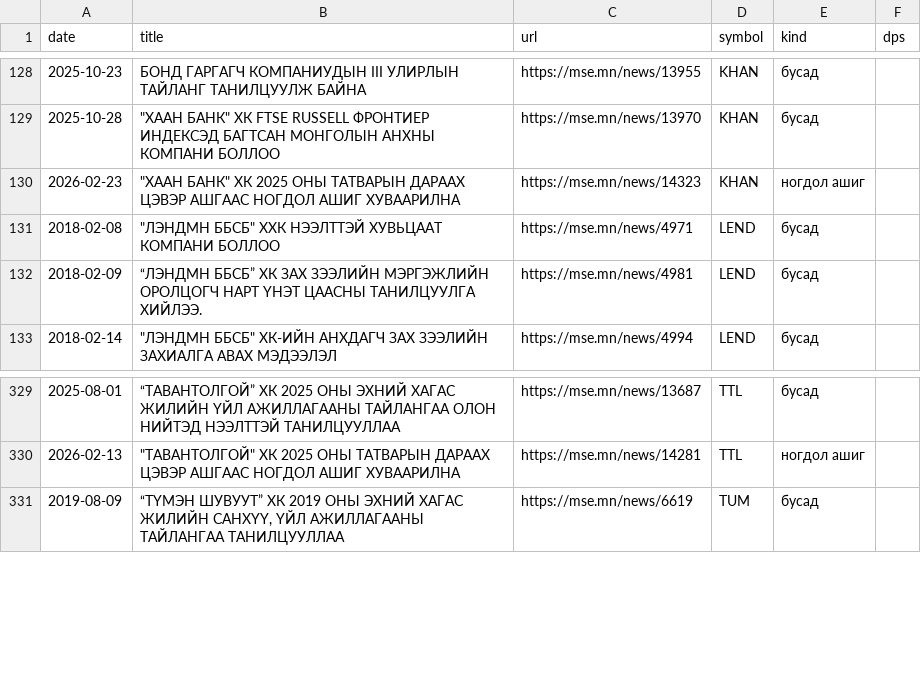
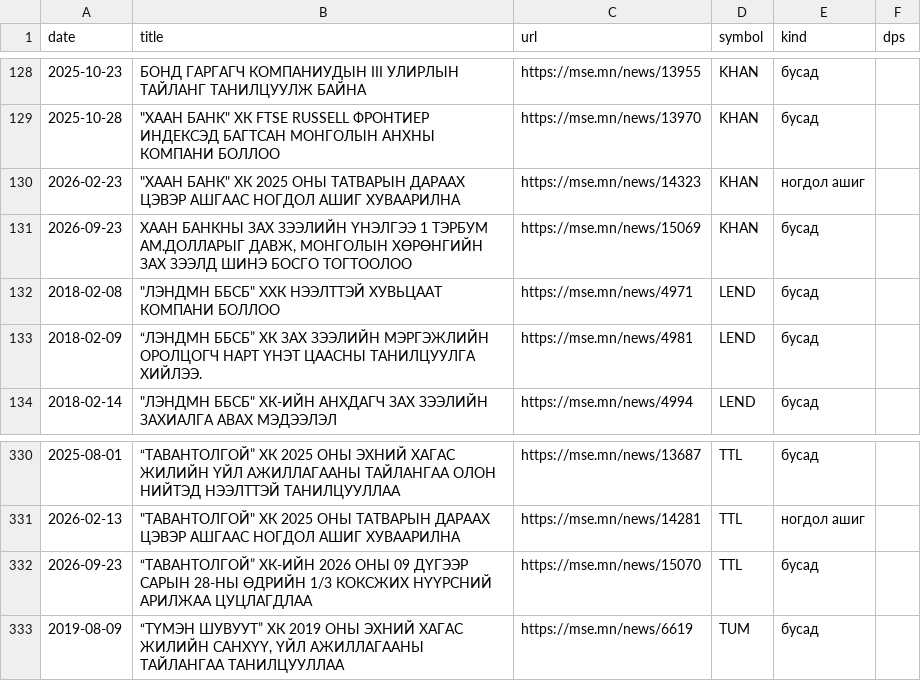
Before and after one commit to RavenBazooka/mse-tracker, a CSV file: data/news.csv, drawn as a sheet; only a part is shown, gaps mark what is left out.

```diff
--- a/data/news.csv
+++ b/data/news.csv
@@ -130,2 +130,3 @@
 2026-02-23,"""ХААН БАНК"" ХК 2025 ОНЫ ТАТВАРЫН ДАРААХ ЦЭВЭР АШГААС НОГДОЛ АШИГ ХУВААРИЛНА",https://mse.mn/news/14323,KHAN,ногдол ашиг,
+2026-09-23,"ХААН БАНКНЫ ЗАХ ЗЭЭЛИЙН ҮНЭЛГЭЭ 1 ТЭРБУМ АМ.ДОЛЛАРЫГ ДАВЖ, МОНГОЛЫН ХӨРӨНГИЙН ЗАХ ЗЭЭЛД ШИНЭ БОСГО ТОГТООЛОО",https://mse.mn/news/15069,KHAN,бусад,
 2018-02-08,"""ЛЭНДМН ББСБ"" ХХК НЭЭЛТТЭЙ ХУВЬЦААТ КОМПАНИ БОЛЛОО",https://mse.mn/news/4971,LEND,бусад,
@@ -330,2 +331,3 @@
 2026-02-13,"""ТАВАНТОЛГОЙ"" ХК 2025 ОНЫ ТАТВАРЫН ДАРААХ ЦЭВЭР АШГААС НОГДОЛ АШИГ ХУВААРИЛНА",https://mse.mn/news/14281,TTL,ногдол ашиг,
+2026-09-23,“ТАВАНТОЛГОЙ” ХК-ИЙН 2026 ОНЫ 09 ДҮГЭЭР САРЫН 28-НЫ ӨДРИЙН 1/3 КОКСЖИХ НҮҮРСНИЙ АРИЛЖАА ЦУЦЛАГДЛАА,https://mse.mn/news/15070,TTL,бусад,
 2019-08-09,"“ТҮМЭН ШУВУУТ” ХК 2019 ОНЫ ЭХНИЙ ХАГАС ЖИЛИЙН САНХҮҮ, ҮЙЛ АЖИЛЛАГААНЫ ТАЙЛАНГАА ТАНИЛЦУУЛЛАА",https://mse.mn/news/6619,TUM,бусад,
```
Also changed, not shown: data/weekly.csv, 3 other files.
